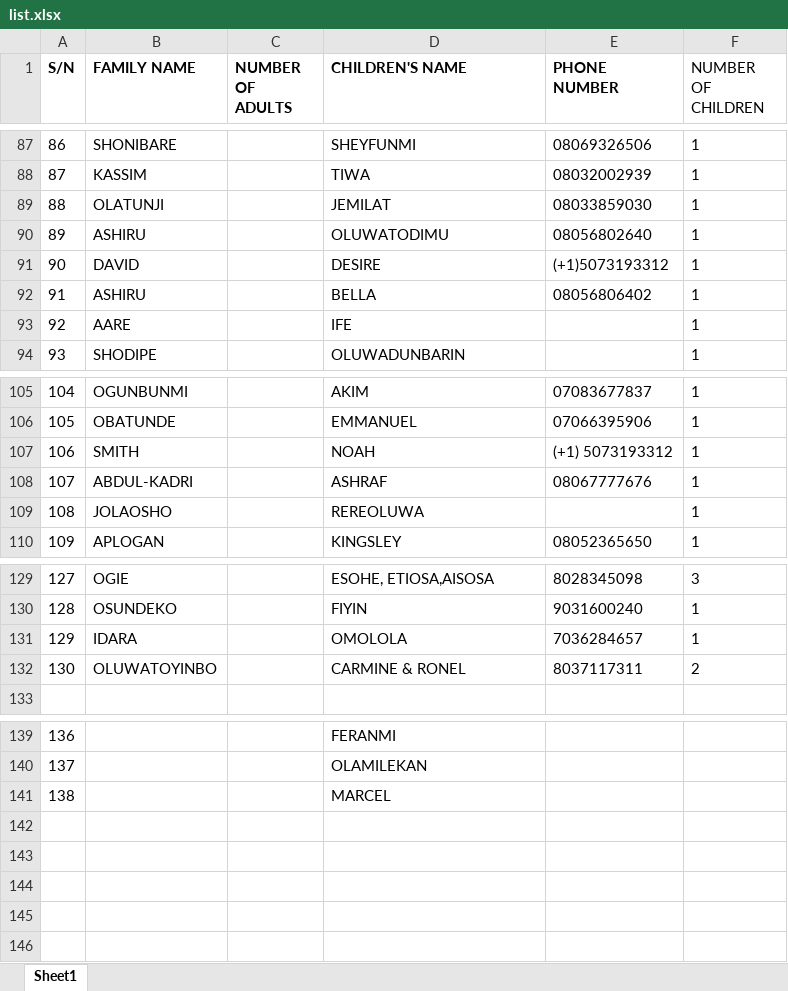
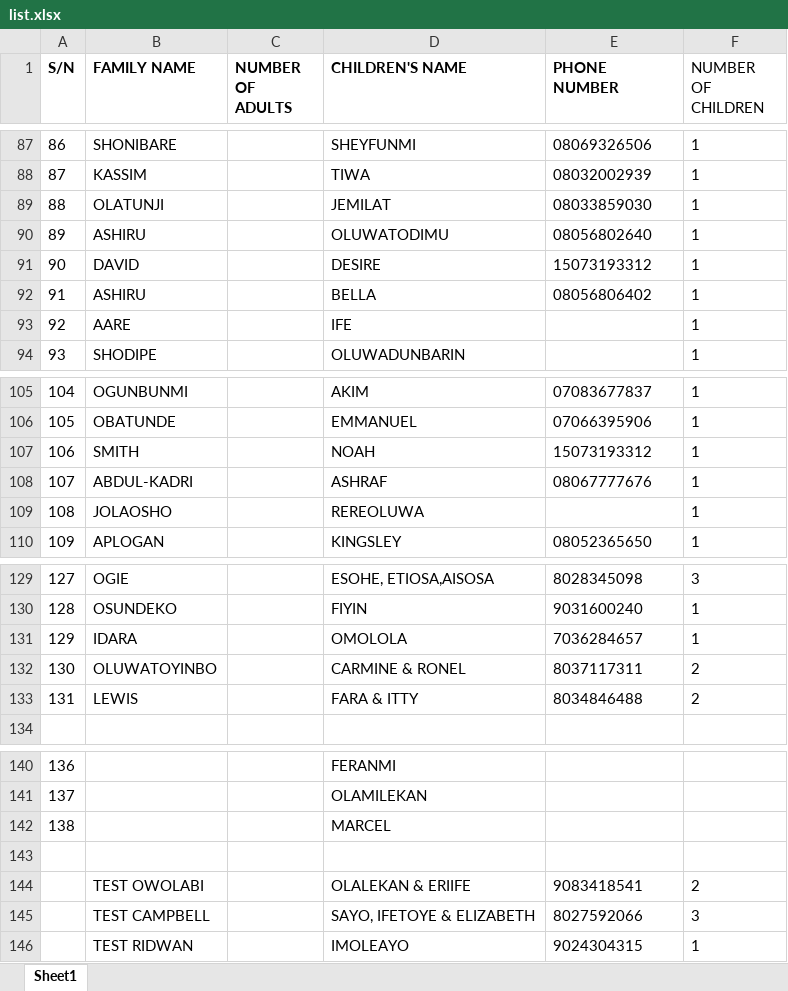
Before and after one commit to wahabtaofeeqo/rsvp, an Excel workbook: public/list.xlsx, sheet Sheet1, drawn as a sheet; only a part is shown, gaps mark what is left out; values as stored, in another font and other column widths than the file's, no borders; charts and pictures not drawn; the diff names each change by its address in the sheet, - before the commit and + after, or states it on an @@ line.

```diff
--- a/public/list.xlsx (sheet Sheet1)
+++ b/public/list.xlsx (sheet Sheet1)
-E91 (PHONE NUMBER): (+1)5073193312
+E91 (PHONE NUMBER): 15073193312
-E107 (PHONE NUMBER): (+1) 5073193312
+E107 (PHONE NUMBER): 15073193312
+row 133: 131 | LEWIS |  | FARA & ITTY | 8034846488 | 2
+row 143: (empty)
+row 144:  | TEST OWOLABI |  | OLALEKAN & ERIIFE | 9083418541 | 2
+row 145:  | TEST CAMPBELL |  | SAYO, IFETOYE & ELIZABETH | 8027592066 | 3
+row 146:  | TEST RIDWAN |  | IMOLEAYO | 9024304315 | 1
```
Also changed, not shown: 7 other files.
